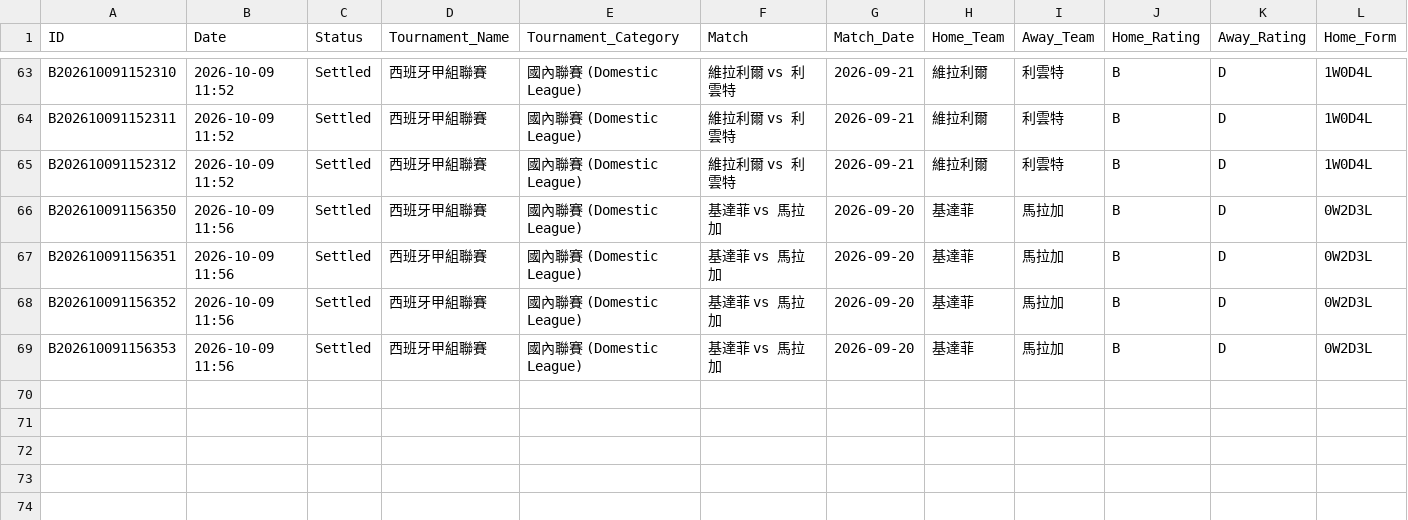
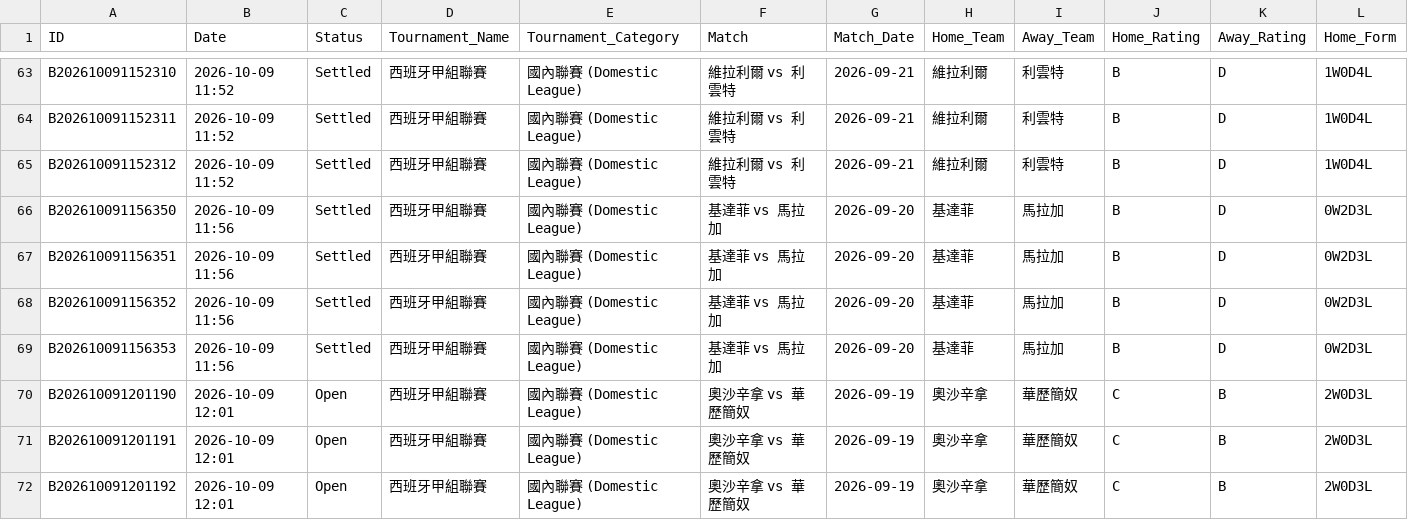
Before and after one commit to tipsme98/FB-app, a CSV file: football_betting_db.csv, drawn as a sheet; only a part is shown, gaps mark what is left out; rows hold the shown columns only; the diff names each change by its address in the sheet, - before the commit and + after, or states it on an @@ line.

Commit message:
Auto-update football_betting_db.csv via Streamlit App [2026-10-09 12:01:19]

```diff
--- a/football_betting_db.csv
+++ b/football_betting_db.csv
+row 70: B202610091201190 | 2026-10-09 12:01 | Open | 西班牙甲組聯賽 | 國內聯賽 (Domestic League) | 奧沙辛拿 vs 華歷簡奴 | 2026-09-19 | 奧沙辛拿 | 華歷簡奴 | C | B | 2W0D3L
+row 71: B202610091201191 | 2026-10-09 12:01 | Open | 西班牙甲組聯賽 | 國內聯賽 (Domestic League) | 奧沙辛拿 vs 華歷簡奴 | 2026-09-19 | 奧沙辛拿 | 華歷簡奴 | C | B | 2W0D3L
+row 72: B202610091201192 | 2026-10-09 12:01 | Open | 西班牙甲組聯賽 | 國內聯賽 (Domestic League) | 奧沙辛拿 vs 華歷簡奴 | 2026-09-19 | 奧沙辛拿 | 華歷簡奴 | C | B | 2W0D3L
```
